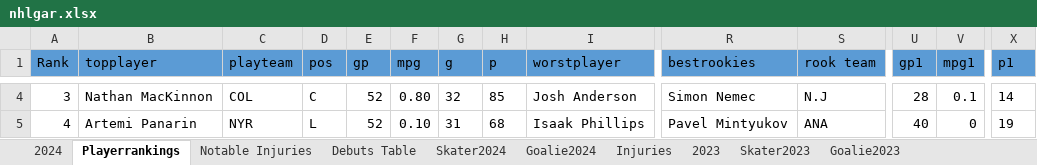
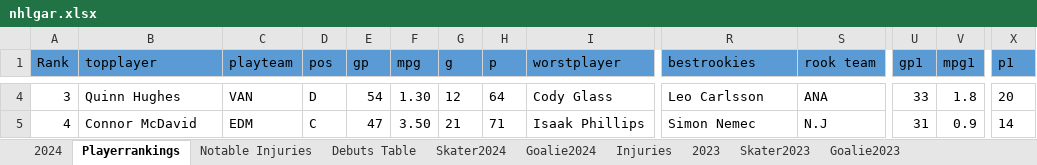
Before and after one commit to TeslaTruther/Hockey-Model, an Excel workbook: nhlgar.xlsx, sheet Playerrankings, drawn as a sheet; only a part is shown, gaps mark what is left out; values as stored, in another font and other column widths than the file's, no borders; the diff covers the shown part only; the diff names each change by its address in the sheet, - before the commit and + after, or states it on an @@ line.

```diff
--- a/nhlgar.xlsx (sheet Playerrankings)
+++ b/nhlgar.xlsx (sheet Playerrankings)
-B4 (topplayer): Nathan MacKinnon
+B4 (topplayer): Quinn Hughes
-C4 (playteam): COL
+C4 (playteam): VAN
-D4 (pos): C
+D4 (pos): D
-E4 (gp): 52
+E4 (gp): 54
-F4 (mpg): 0.80
+F4 (mpg): 1.30
-G4 (g): 32
+G4 (g): 12
-H4 (p): 85
+H4 (p): 64
-I4 (worstplayer): Josh Anderson
+I4 (worstplayer): Cody Glass
-R4 (bestrookies): Simon Nemec
+R4 (bestrookies): Leo Carlsson
-S4 (rook team): N.J
+S4 (rook team): ANA
-U4 (gp1): 28
+U4 (gp1): 33
-V4 (mpg1): 0.1
+V4 (mpg1): 1.8
-X4 (p1): 14
+X4 (p1): 20
-B5 (topplayer): Artemi Panarin
+B5 (topplayer): Connor McDavid
-C5 (playteam): NYR
+C5 (playteam): EDM
-D5 (pos): L
+D5 (pos): C
-E5 (gp): 52
+E5 (gp): 47
-F5 (mpg): 0.10
+F5 (mpg): 3.50
-G5 (g): 31
+G5 (g): 21
-H5 (p): 68
+H5 (p): 71
-R5 (bestrookies): Pavel Mintyukov
+R5 (bestrookies): Simon Nemec
-S5 (rook team): ANA
+S5 (rook team): N.J
-U5 (gp1): 40
+U5 (gp1): 31
-V5 (mpg1): 0
+V5 (mpg1): 0.9
-X5 (p1): 19
+X5 (p1): 14
```
Also changed, not shown: 185 edited cells and cell formats elsewhere in this sheet, sheet Skater2024, sheet 2024, sheet Notable Injuries, formulas that keep their value, hidden cells, Performance.xlsx, 3 other files.
